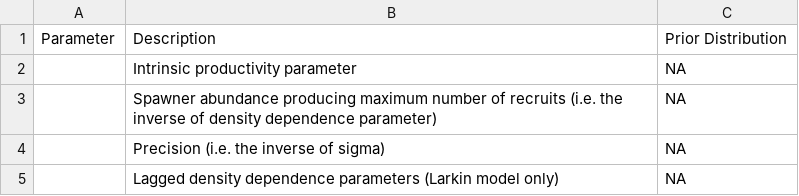
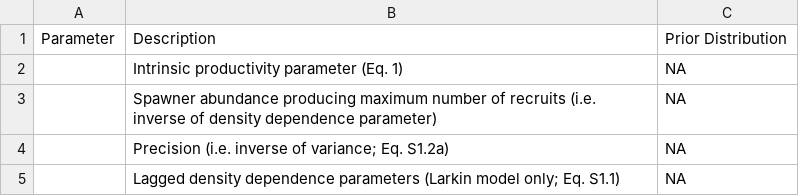
Before and after one commit to CamFreshwater/singleStockMS, a CSV file: data/msTables/priorsTable.csv, drawn as a sheet.

```diff
--- a/data/msTables/priorsTable.csv
+++ b/data/msTables/priorsTable.csv
@@ -1,5 +1,5 @@
 Parameter,Description,Prior Distribution
-,Intrinsic productivity parameter,NA
-,Spawner abundance producing maximum number of recruits (i.e. the inverse of density dependence parameter),NA
-,Precision (i.e. the inverse of sigma),NA
-,Lagged density dependence parameters (Larkin model only),NA
+,Intrinsic productivity parameter  (Eq. 1),NA
+,Spawner abundance producing maximum number of recruits (i.e. inverse of density dependence parameter),NA
+,Precision (i.e. inverse of variance; Eq. S1.2a),NA
+,Lagged density dependence parameters (Larkin model only; Eq. S1.1),NA
```
Also changed, not shown: 5 other files.
